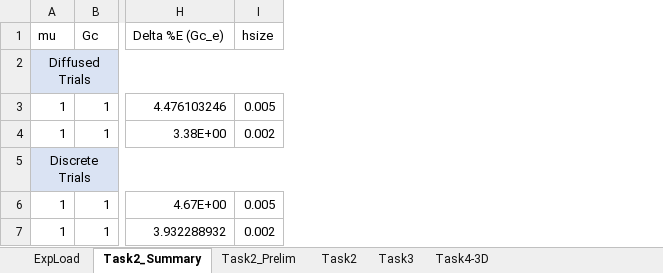
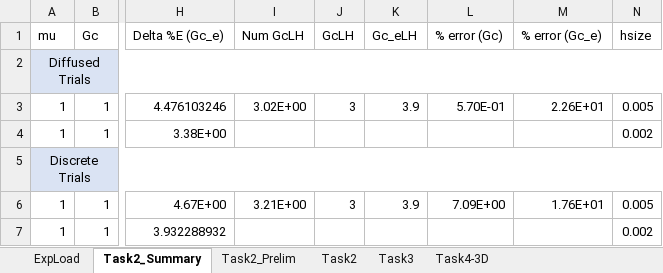
Before and after one commit to idaang267/FEniCS, an Excel workbook: Phase_Field_Fracture/Figures/LengthTest.xlsx, sheet Task2_Summary, drawn as a sheet; only a part is shown, gaps mark what is left out; values as stored, in another font and other column widths than the file's, no borders; the diff names each change by its address in the sheet, - before the commit and + after, or states it on an @@ line.

```diff
--- a/Phase_Field_Fracture/Figures/LengthTest.xlsx (sheet Task2_Summary)
+++ b/Phase_Field_Fracture/Figures/LengthTest.xlsx (sheet Task2_Summary)
+column I (Num GcLH), rows 3-6: 3.02E+00 |  |  | 3.21E+00
+column J (GcLH), rows 3-6: 3 |  |  | 3
+column K (Gc_eLH), rows 3-6: 3.9 |  |  | 3.9
+column L (% error (Gc)), rows 3-6: 5.70E-01 |  |  | 7.09E+00
+column M (% error (Gc_e)), rows 3-6: 2.26E+01 |  |  | 1.76E+01
```
Also changed, not shown: sheet Task2, sheet ExpLoad, formulas that keep their value, Phase_Field_Fracture/Figures/2D_Energies.xlsx, 32 other files.
